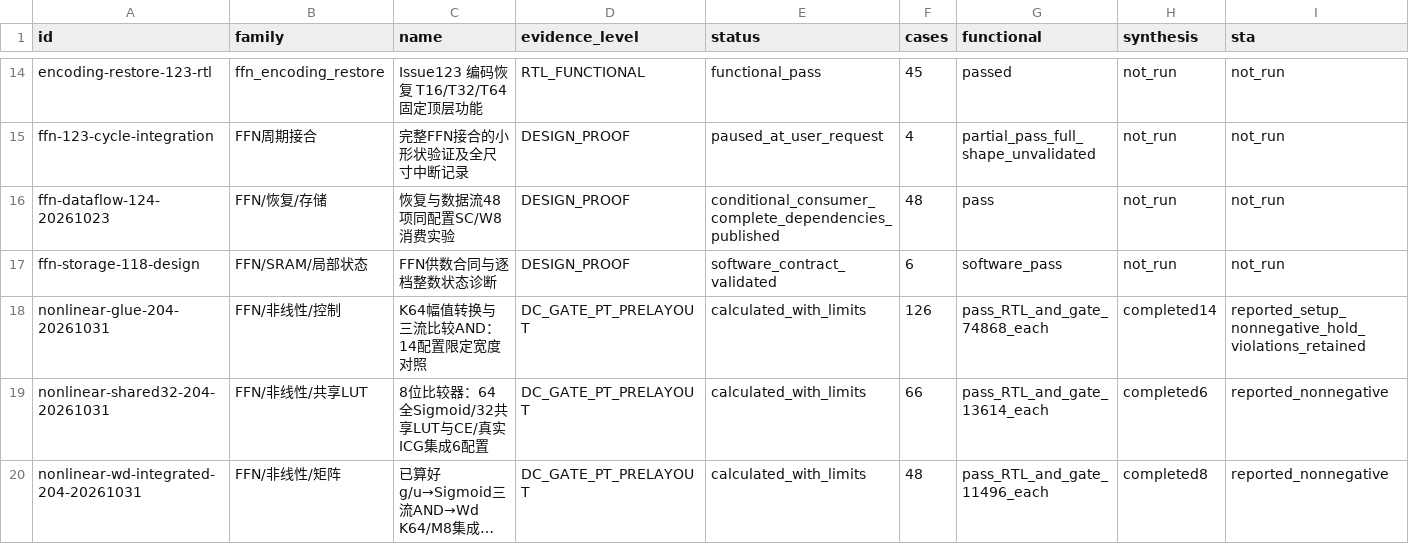
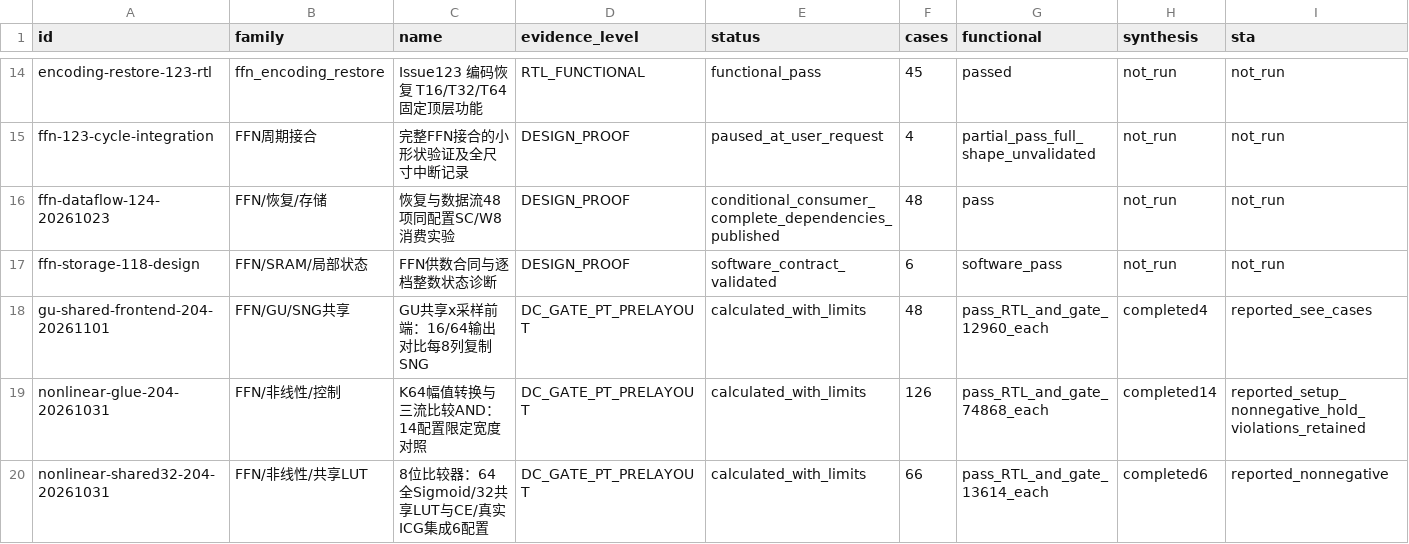
Before and after one commit to rayggxia-workspace/pbit-llm-qwen-baselines, a CSV file: digital_circuit_simulation_registry/runs.csv, drawn as a sheet; only a part is shown, gaps mark what is left out; the shorter side is filled out with more unchanged rows; long unchanged cells end in …; rows hold the shown columns only; the diff names each change by its address in the sheet, - before the commit and + after, or states it on an @@ line.

Commit message:
FFN: characterize shared GU input frontend at T64

```diff
--- a/digital_circuit_simulation_registry/runs.csv
+++ b/digital_circuit_simulation_registry/runs.csv
+row 18: gu-shared-frontend-204-20261101 | FFN/GU/SNG共享 | GU共享x采样前端：16/64输出对比每8列复制SNG | DC_GATE_PT_PRELAYOUT | calculated_with_limits | 48 | pass_RTL_and_gate_12960_each | completed4 | reported_see_cases
```
Also changed, not shown: 23 other files.
